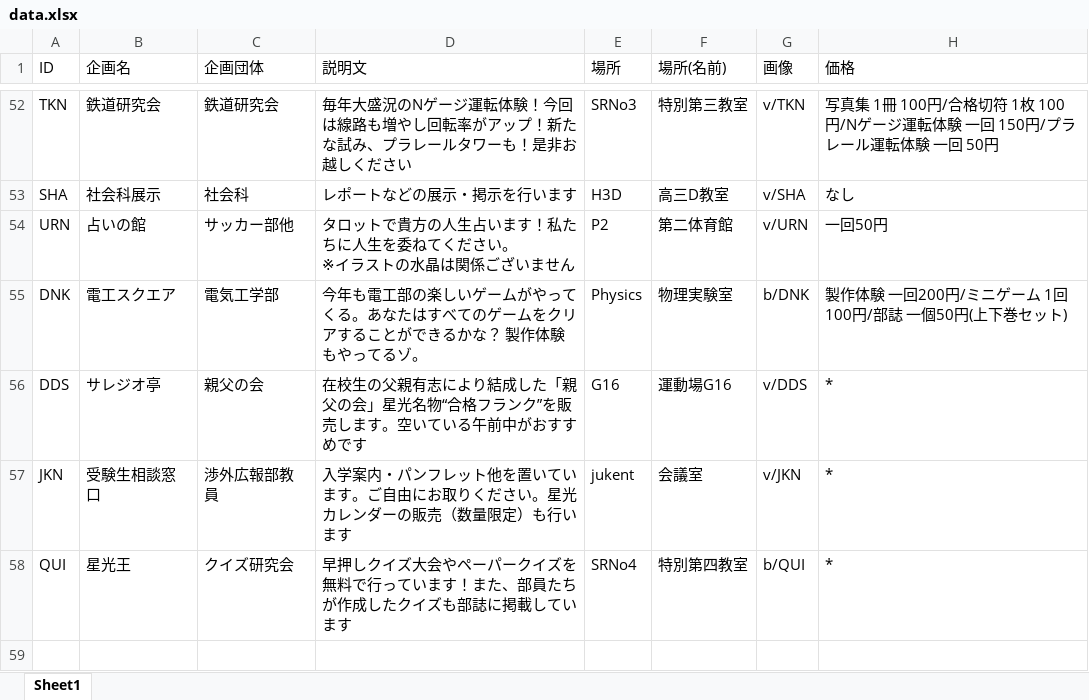
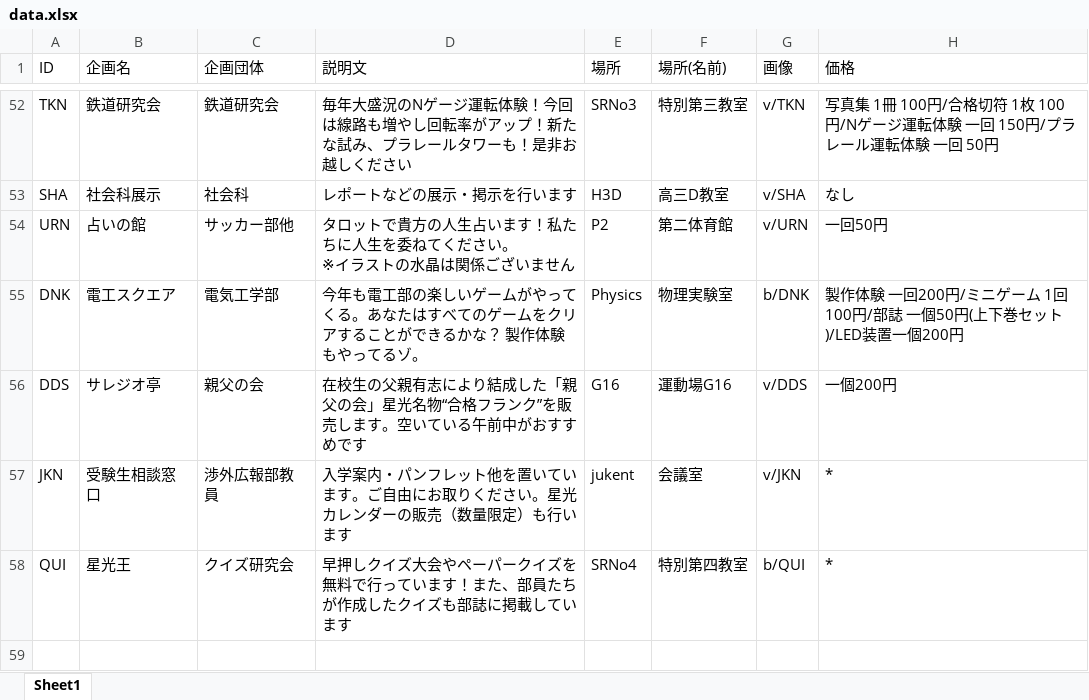
Before and after one commit to seikosf24/seikosf24.github.io, an Excel workbook: assets/data.xlsx, sheet Sheet1, drawn as a sheet; only a part is shown, gaps mark what is left out; values as stored, in another font and other column widths than the file's, no borders; table styles not drawn; the diff names each change by its address in the sheet, - before the commit and + after, or states it on an @@ line.

```diff
--- a/assets/data.xlsx (sheet Sheet1)
+++ b/assets/data.xlsx (sheet Sheet1)
-H55 (価格): …巻セット)
+H55 (価格): …巻セット)/LED装置一個200円
-H56 (価格): *
+H56 (価格): 一個200円
```
Also changed, not shown: 1 other file.
